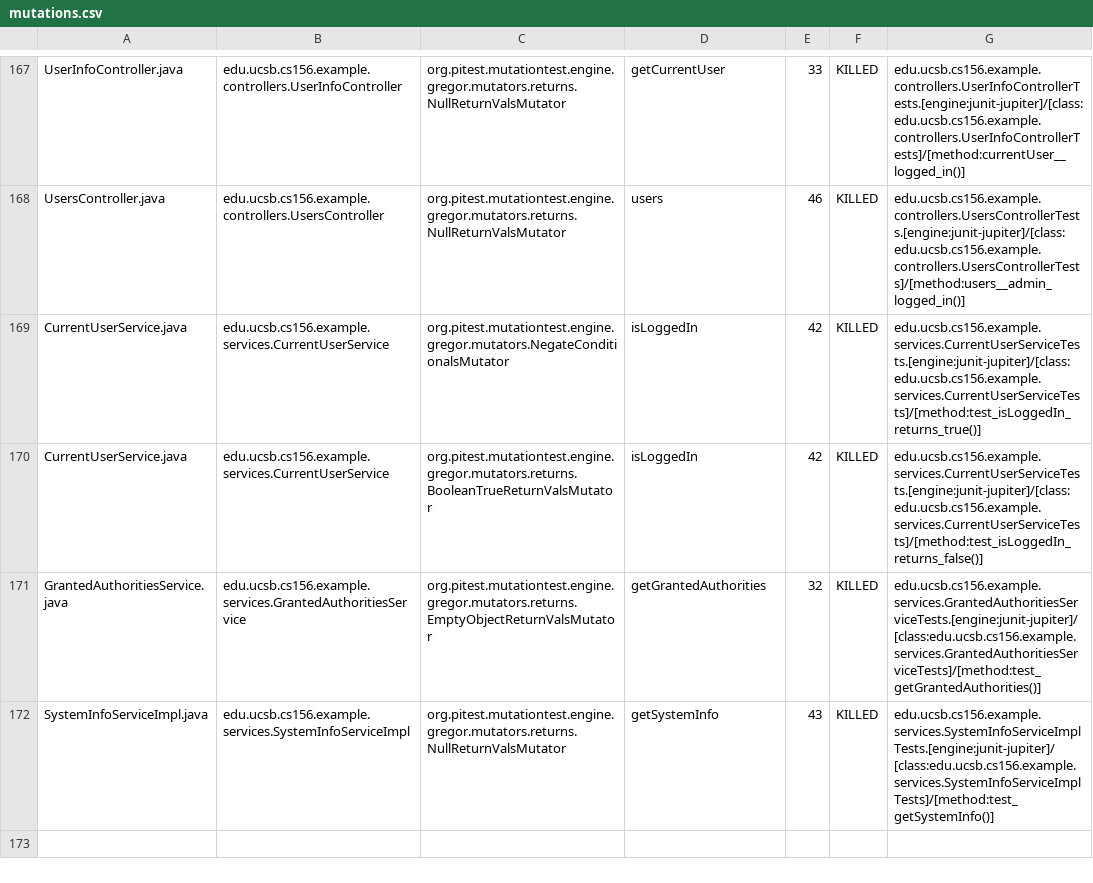
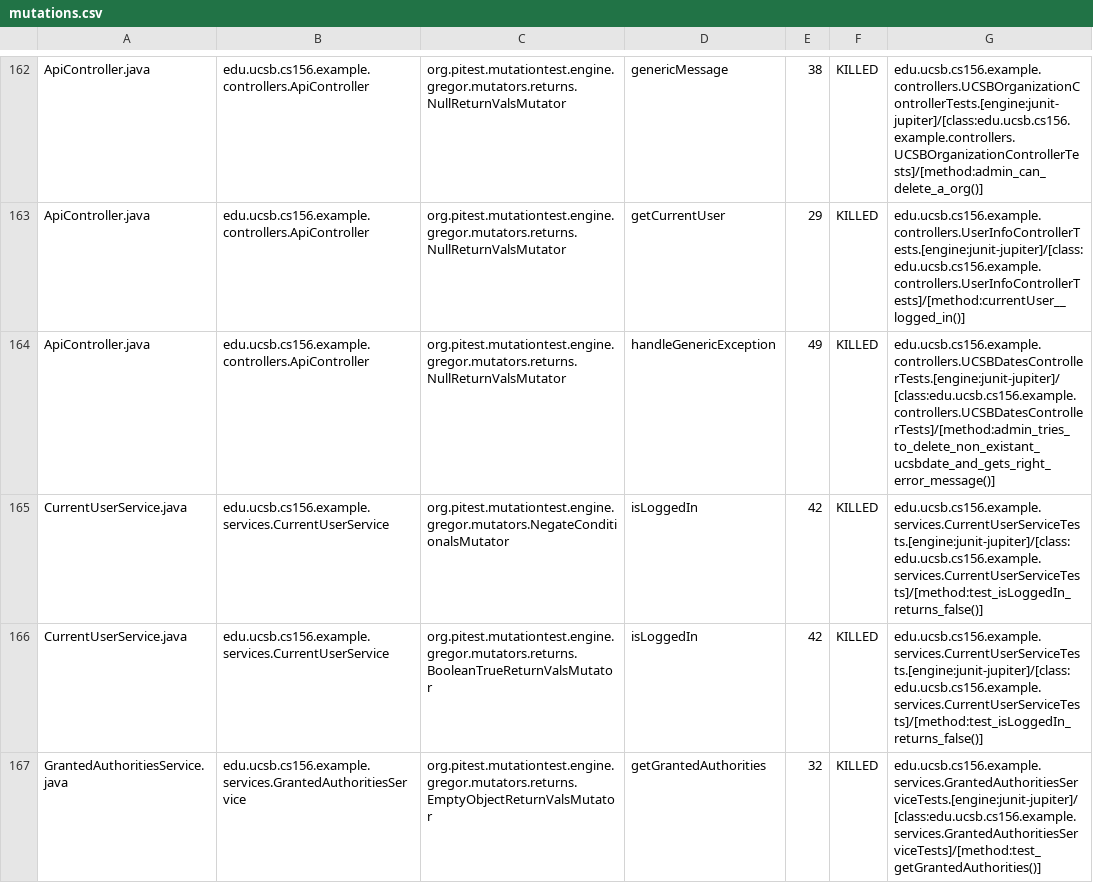
Before and after one commit to ucsb-cs156-s24/team03-s24-5pm-5, a CSV file: prs/72/pitest/mutations.csv, drawn as a sheet; only a part is shown, gaps mark what is left out; the shorter side is filled out with more unchanged rows; addresses are those after the commit; the diff covers the shown part only; the diff names each change by its address in the sheet, - before the commit and + after, or states it on an @@ line.

Commit message:
Deploying to gh-pages from @ ucsb-cs156-s24/team03-s24-5pm-5@ff1e0ec999a27625b3e64cf85e4f1a1c67d5dfb2 🚀

```diff
--- a/prs/72/pitest/mutations.csv
+++ b/prs/72/pitest/mutations.csv
-A162: UserInfoController.java
+A162: ApiController.java
-B162: edu.ucsb.cs156.example.controllers.UserInfoController
+B162: edu.ucsb.cs156.example.controllers.ApiController
-D162: getCurrentUser
+D162: genericMessage
-E162: 33
+E162: 38
-G162: edu.ucsb.cs156.example.controllers.UserInfoControllerTests.[engine:junit-jupiter]/[class:edu.ucsb.cs156.example.controllers.UserInfoControllerTests]/[method:currentUser__logged_in()]
+G162: edu.ucsb.cs156.example.controllers.UCSBOrganizationControllerTests.[engine:junit-jupiter]/[class:edu.ucsb.cs156.example.controllers.UCSBOrganizationControllerTests]/[method:admin_can_delete_a_org()]
@@ row 2 moved to row 163: ApiController.java @@
-A164: UsersController.java
+A164: ApiController.java
-B164: edu.ucsb.cs156.example.controllers.UsersController
+B164: edu.ucsb.cs156.example.controllers.ApiController
-D164: users
+D164: handleGenericException
-E164: 46
+E164: 49
-G164: edu.ucsb.cs156.example.controllers.UsersControllerTests.[engine:junit-jupiter]/[class:edu.ucsb.cs156.example.controllers.UsersControllerTests]/[method:users__admin_logged_in()]
+G164: edu.ucsb.cs156.example.controllers.UCSBDatesControllerTests.[engine:junit-jupiter]/[class:edu.ucsb.cs156.example.controllers.UCSBDatesControllerTests]/[method:admin_tries_to_delete_non_existant_ucsbdate_and_gets_right_error_message()]
-G165: edu.ucsb.cs156.example.services.CurrentUserServiceTests.[engine:junit-jupiter]/[class:edu.ucsb.cs156.example.services.CurrentUserServiceTests]/[method:test_isLoggedIn_returns_true()]
+G165: edu.ucsb.cs156.example.services.CurrentUserServiceTests.[engine:junit-jupiter]/[class:edu.ucsb.cs156.example.services.CurrentUserServiceTests]/[method:test_isLoggedIn_returns_false()]
```
Also changed, not shown: 2 added rows, 2 removed rows and 124 moved rows elsewhere in this file, 18 other files.
